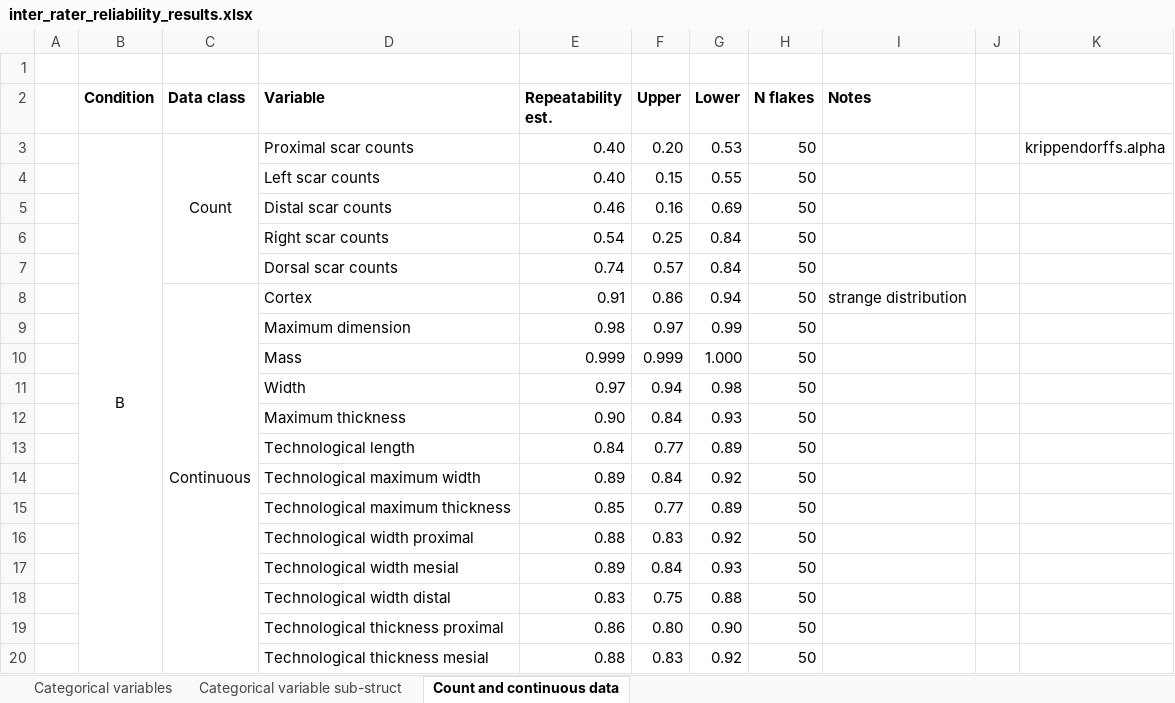
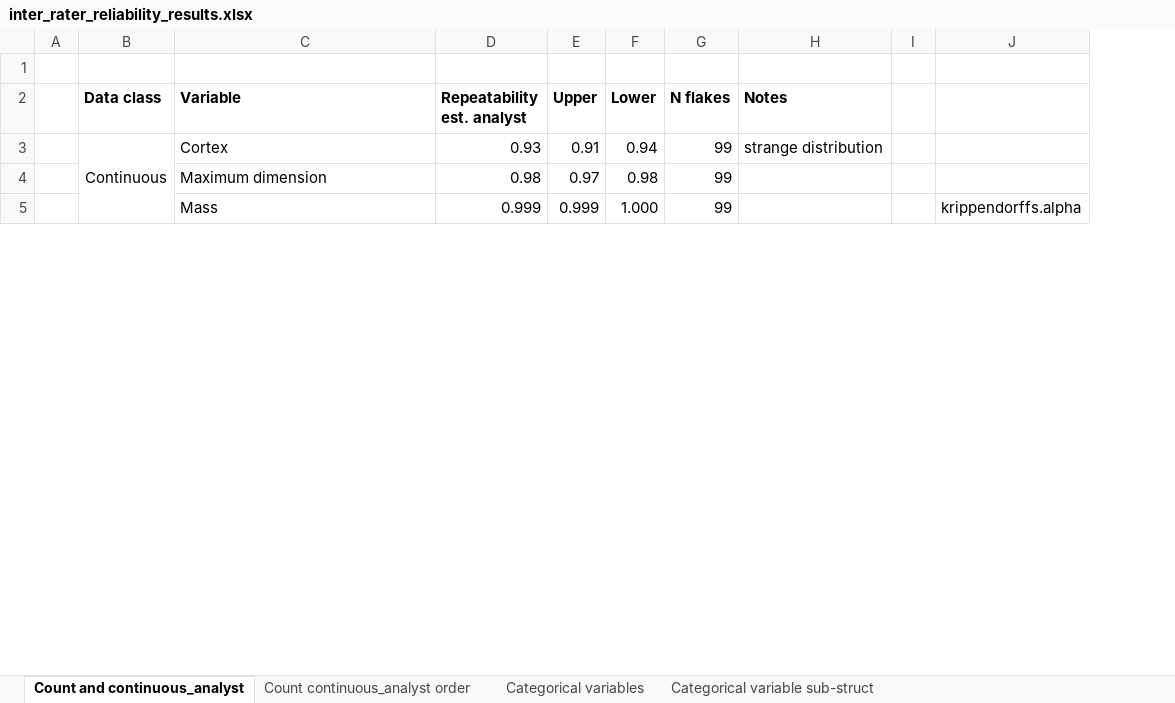
Before and after one commit to mrpargeter/comsafrica, an Excel workbook: inter_rater_reliability_results.xlsx, sheet Count and continuous_analyst, drawn as a sheet; only a part is shown; values as stored, in another font and other column widths than the file's, no borders; charts and pictures not drawn; removed rows and columns are numbered as before the commit, all else as after; the diff covers the shown part only; the diff names each change by its address in the sheet, - before the commit and + after, or states it on an @@ line.

```diff
--- a/inter_rater_reliability_results.xlsx (sheet Count and continuous_analyst)
+++ b/inter_rater_reliability_results.xlsx (sheet Count and continuous_analyst)
-sheet tab: Count and continuous data
+sheet tab: Count and continuous_analyst
+sheet tab: Count continuous_analyst order
@@ sheet tab order changed: Count and continuous_analyst | Count continuous_analyst order | Categorical variables | Categorical variable sub-struct @@
-column B (Condition), empty
-D2: Repeatability est.
+D2: Repeatability est. analyst
-row 3:  | B | Count | Proximal scar counts | 0.40 | 0.20 | 0.53 | 50 |  |  | krippendorffs.alpha
-row 4:  |  |  | Left scar counts | 0.40 | 0.15 | 0.55 | 50
-row 5:  |  |  | Distal scar counts | 0.46 | 0.16 | 0.69 | 50
-row 6:  |  |  | Right scar counts | 0.54 | 0.25 | 0.84 | 50
-row 7:  |  |  | Dorsal scar counts | 0.74 | 0.57 | 0.84 | 50
-D3 (Repeatability est. analyst): 0.91
+D3 (Repeatability est. analyst): 0.93
-E3 (Upper): 0.86
+E3 (Upper): 0.91
-G3:G5 (N flakes): 50
+G3:G5 (N flakes): 99
-F4 (Lower): 0.99
+F4 (Lower): 0.98
-J5: (empty)
+J5: krippendorffs.alpha
-row 11:  |  |  | Width | 0.97 | 0.94 | 0.98 | 50
-row 12:  |  |  | Maximum thickness | 0.90 | 0.84 | 0.93 | 50
-row 13:  |  |  | Technological length | 0.84 | 0.77 | 0.89 | 50
-row 14:  |  |  | Technological maximum width | 0.89 | 0.84 | 0.92 | 50
-row 15:  |  |  | Technological maximum thickness | 0.85 | 0.77 | 0.89 | 50
-row 16:  |  |  | Technological width proximal | 0.88 | 0.83 | 0.92 | 50
-row 17:  |  |  | Technological width mesial | 0.89 | 0.84 | 0.93 | 50
-row 18:  |  |  | Technological width distal | 0.83 | 0.75 | 0.88 | 50
-row 19:  |  |  | Technological thickness proximal | 0.86 | 0.80 | 0.90 | 50
-row 20:  |  |  | Technological thickness mesial | 0.88 | 0.83 | 0.92 | 50
```
Also changed, not shown: 19 added rows and 26 removed rows elsewhere in this sheet, sheet Categorical variable sub-struct, sheet Categorical variables, charts or pictures, 6 other files.
